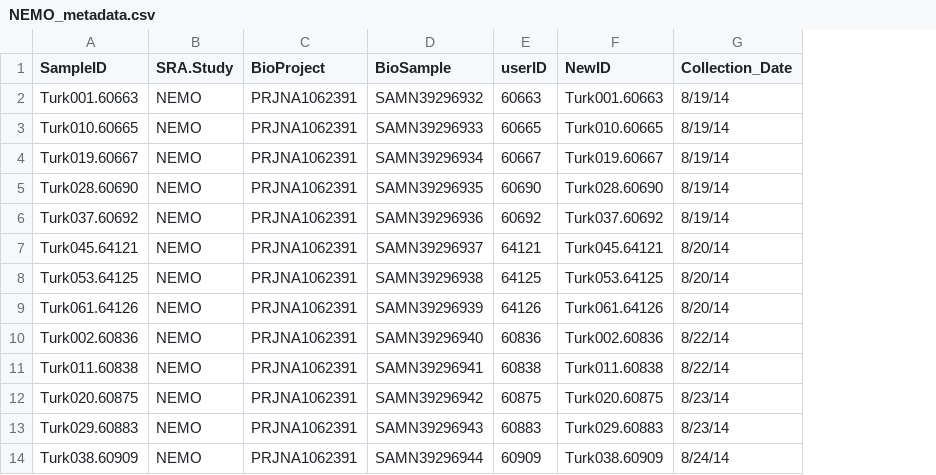
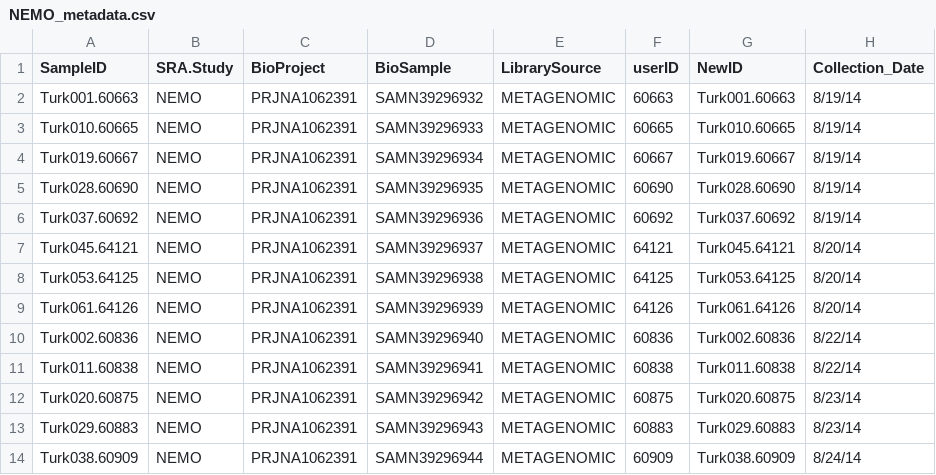
Before and after one commit to jdmagasin/nifH-ASV-workflow, a CSV file: Data/StudyMetadata/NEMO/NEMO_metadata.csv, drawn as a sheet; only a part is shown; the diff names each change by its address in the sheet, - before the commit and + after, or states it on an @@ line.

Commit message:
Add missing LibrarySource info to AK2HI, Gradoville_2020, Harding_2018, and NEMO.

```diff
--- a/Data/StudyMetadata/NEMO/NEMO_metadata.csv
+++ b/Data/StudyMetadata/NEMO/NEMO_metadata.csv
+column E (LibrarySource), rows 2-14: all METAGENOMIC
```
Also changed, not shown: Data/StudyMetadata/AK2HI/KM1713_meta.csv, Data/StudyMetadata/Harding_2018/Arctic_2016_SampleInfo.tsv, 1 other file.
